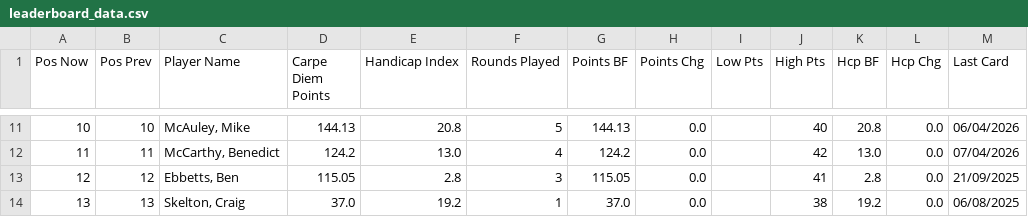
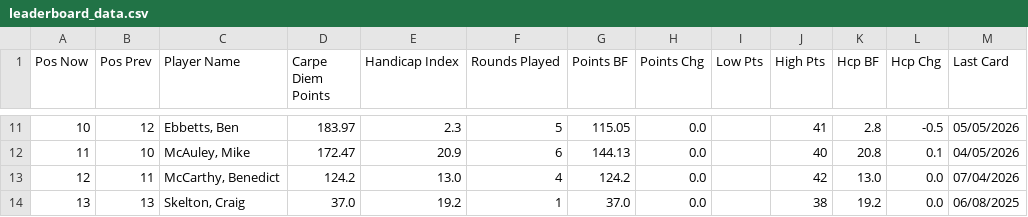
Before and after one commit to PeterM480/carpe-diem-leaderboard, a CSV file: leaderboard_data.csv, drawn as a sheet; only a part is shown, gaps mark what is left out; the diff covers the shown part only; the diff names each change by its address in the sheet, - before the commit and + after, or states it on an @@ line.

```diff
--- a/leaderboard_data.csv
+++ b/leaderboard_data.csv
-B11 (Pos Prev): 10
+B11 (Pos Prev): 12
-C11 (Player Name): McAuley, Mike
+C11 (Player Name): Ebbetts, Ben
-D11 (Carpe Diem Points): 144.13
+D11 (Carpe Diem Points): 183.97
-E11 (Handicap Index): 20.8
+E11 (Handicap Index): 2.3
-G11 (Points BF): 144.13
+G11 (Points BF): 115.05
-J11 (High Pts): 40
+J11 (High Pts): 41
-K11 (Hcp BF): 20.8
+K11 (Hcp BF): 2.8
-L11 (Hcp Chg): 0.0
+L11 (Hcp Chg): -0.5
-M11 (Last Card): 06/04/2026
+M11 (Last Card): 05/05/2026
-B12 (Pos Prev): 11
+B12 (Pos Prev): 10
-C12 (Player Name): McCarthy, Benedict
+C12 (Player Name): McAuley, Mike
-D12 (Carpe Diem Points): 124.2
+D12 (Carpe Diem Points): 172.47
-E12 (Handicap Index): 13.0
+E12 (Handicap Index): 20.9
-F12 (Rounds Played): 4
+F12 (Rounds Played): 6
-G12 (Points BF): 124.2
+G12 (Points BF): 144.13
-J12 (High Pts): 42
+J12 (High Pts): 40
-K12 (Hcp BF): 13.0
+K12 (Hcp BF): 20.8
-L12 (Hcp Chg): 0.0
+L12 (Hcp Chg): 0.1
-M12 (Last Card): 07/04/2026
+M12 (Last Card): 04/05/2026
-B13 (Pos Prev): 12
+B13 (Pos Prev): 11
-C13 (Player Name): Ebbetts, Ben
+C13 (Player Name): McCarthy, Benedict
-D13 (Carpe Diem Points): 115.05
+D13 (Carpe Diem Points): 124.2
-E13 (Handicap Index): 2.8
+E13 (Handicap Index): 13.0
-F13 (Rounds Played): 3
+F13 (Rounds Played): 4
-G13 (Points BF): 115.05
+G13 (Points BF): 124.2
-J13 (High Pts): 41
+J13 (High Pts): 42
-K13 (Hcp BF): 2.8
+K13 (Hcp BF): 13.0
-M13 (Last Card): 21/09/2025
+M13 (Last Card): 07/04/2026
```
Also changed, not shown: 1 added row, 1 removed row and 70 edited cells elsewhere in this file.
